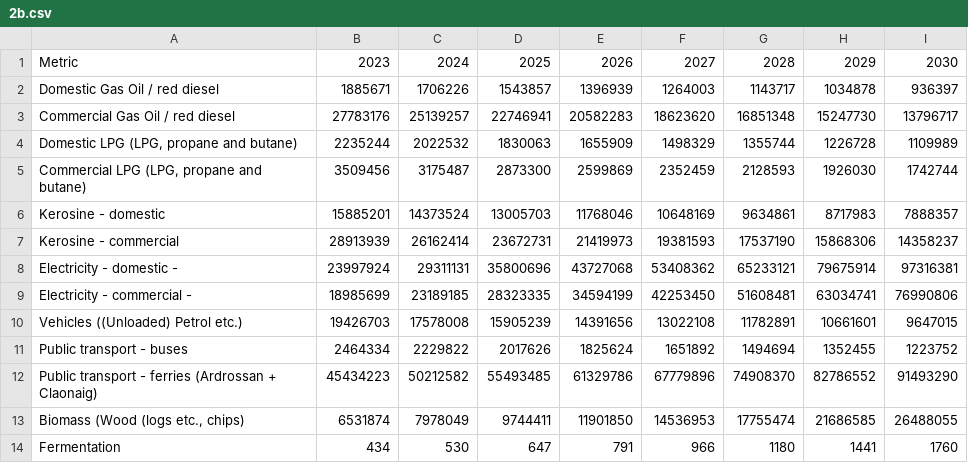
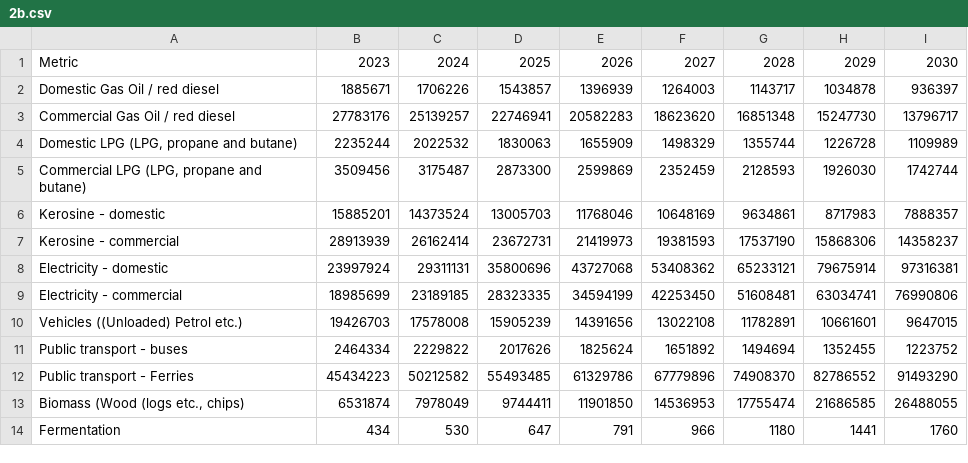
Before and after one commit to somechrisguy/arran-energy-dashboard, a CSV file: public/data/2b.csv, drawn as a sheet.

```diff
--- a/public/data/2b.csv
+++ b/public/data/2b.csv
@@ -7,7 +7,7 @@ Kerosine - domestic,15885201,14373524,13005703,11768046,10648169,9634861,8717983
 Kerosine - commercial ,28913939,26162414,23672731,21419973,19381593,17537190,15868306,14358237
-Electricity - domestic -,23997924,29311131,35800696,43727068,53408362,65233121,79675914,97316381
-Electricity - commercial -,18985699,23189185,28323335,34594199,42253450,51608481,63034741,76990806
+Electricity - domestic,23997924,29311131,35800696,43727068,53408362,65233121,79675914,97316381
+Electricity - commercial,18985699,23189185,28323335,34594199,42253450,51608481,63034741,76990806
 Vehicles ((Unloaded) Petrol etc.),19426703,17578008,15905239,14391656,13022108,11782891,10661601,9647015
 Public transport - buses,2464334,2229822,2017626,1825624,1651892,1494694,1352455,1223752
-Public transport - ferries (Ardrossan + Claonaig),45434223,50212582,55493485,61329786,67779896,74908370,82786552,91493290
+Public transport - Ferries,45434223,50212582,55493485,61329786,67779896,74908370,82786552,91493290
 "Biomass (Wood (logs etc., chips)",6531874,7978049,9744411,11901850,14536953,17755474,21686585,26488055
```
Also changed, not shown: public/data/2a.csv, 3 other files.
